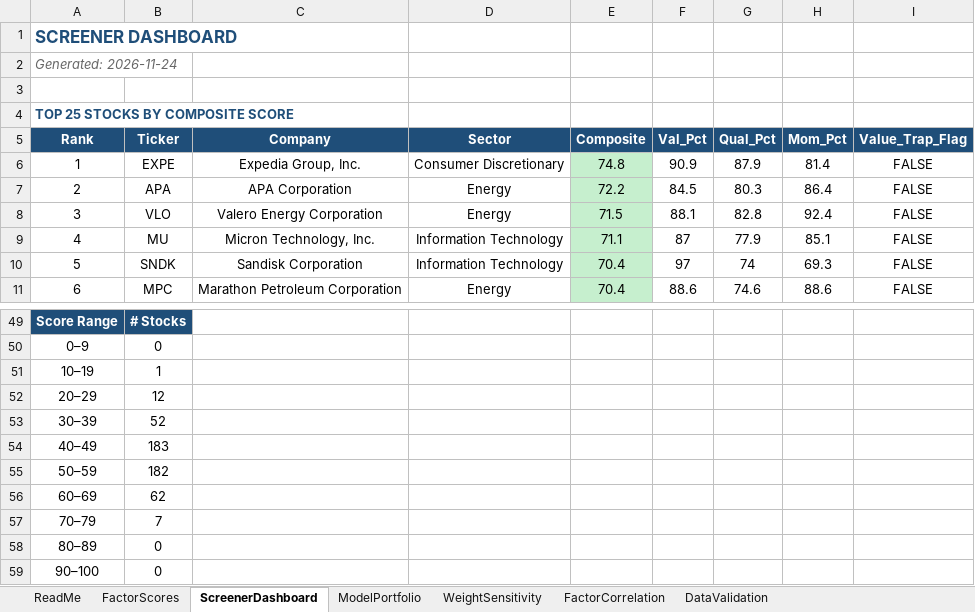
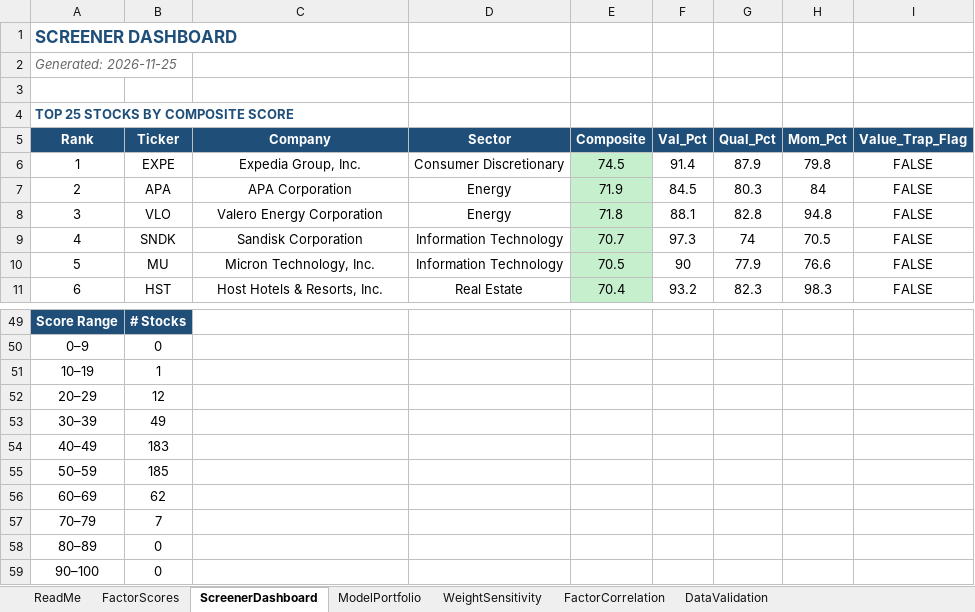
Before and after one commit to CalebSmit/screener-dashboard, an Excel workbook: factor_output.xlsx, sheet ScreenerDashboard, drawn as a sheet; only a part is shown, gaps mark what is left out; values as stored, in another font and other column widths than the file's, no borders; the diff covers the shown part only; the diff names each change by its address in the sheet, - before the commit and + after, or states it on an @@ line.

Commit message:
data: screener run 2026-11-25 - 499 scored, top: EXPE APA VLO SNDK MU

```diff
--- a/factor_output.xlsx (sheet ScreenerDashboard)
+++ b/factor_output.xlsx (sheet ScreenerDashboard)
-A2 (Rank): Generated: 2026-11-24
+A2 (Rank): Generated: 2026-11-25
-E6 (Composite): 74.8
+E6 (Composite): 74.5
-F6 (Val_Pct): 90.9
+F6 (Val_Pct): 91.4
-H6 (Mom_Pct): 81.4
+H6 (Mom_Pct): 79.8
-E7 (Composite): 72.2
+E7 (Composite): 71.9
-H7 (Mom_Pct): 86.4
+H7 (Mom_Pct): 84
-E8 (Composite): 71.5
+E8 (Composite): 71.8
-H8 (Mom_Pct): 92.4
+H8 (Mom_Pct): 94.8
-B9 (Ticker): MU
+B9 (Ticker): SNDK
-C9 (Company): Micron Technology, Inc.
+C9 (Company): Sandisk Corporation
-E9 (Composite): 71.1
+E9 (Composite): 70.7
-F9 (Val_Pct): 87
+F9 (Val_Pct): 97.3
-G9 (Qual_Pct): 77.9
+G9 (Qual_Pct): 74
-H9 (Mom_Pct): 85.1
+H9 (Mom_Pct): 70.5
-B10 (Ticker): SNDK
+B10 (Ticker): MU
-C10 (Company): Sandisk Corporation
+C10 (Company): Micron Technology, Inc.
-E10 (Composite): 70.4
+E10 (Composite): 70.5
-F10 (Val_Pct): 97
+F10 (Val_Pct): 90
-G10 (Qual_Pct): 74
+G10 (Qual_Pct): 77.9
-H10 (Mom_Pct): 69.3
+H10 (Mom_Pct): 76.6
-B11 (Ticker): MPC
+B11 (Ticker): HST
-C11 (Company): Marathon Petroleum Corporation
+C11 (Company): Host Hotels & Resorts, Inc.
-D11 (Sector): Energy
+D11 (Sector): Real Estate
-F11 (Val_Pct): 88.6
+F11 (Val_Pct): 93.2
-G11 (Qual_Pct): 74.6
+G11 (Qual_Pct): 82.3
-H11 (Mom_Pct): 88.6
+H11 (Mom_Pct): 98.3
-B53 (Ticker): 52
+B53 (Ticker): 49
-B55 (Ticker): 182
+B55 (Ticker): 185
```
Also changed, not shown: 1 added row, 1 removed row and 101 edited cells elsewhere in this sheet, sheet FactorScores, sheet FactorCorrelation, sheet DataValidation, sheet ModelPortfolio, sheet WeightSensitivity, 19 other files.
